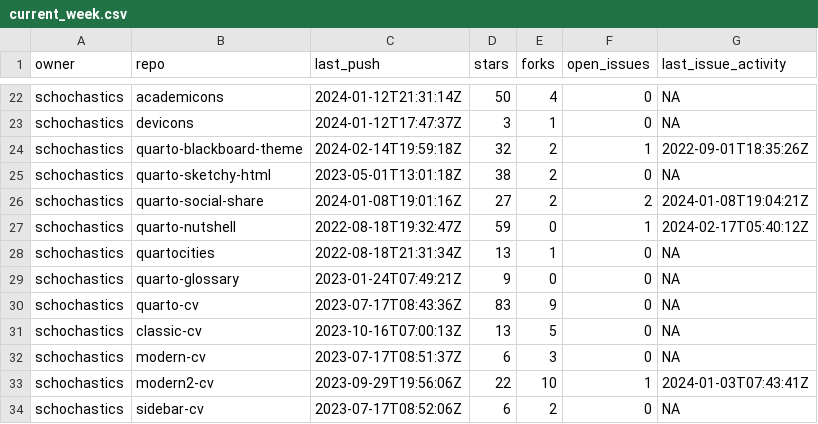
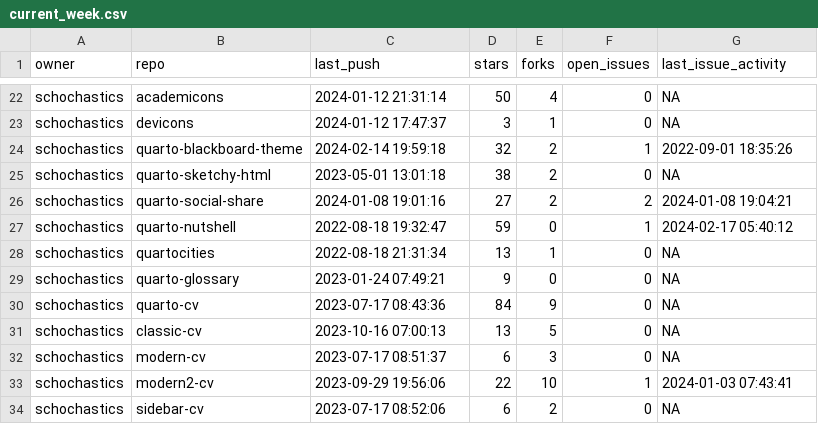
Before and after one commit to schochastics/gh-dashboard, a CSV file: current_week.csv, drawn as a sheet; only a part is shown, gaps mark what is left out; the diff covers the shown part only; the diff names each change by its address in the sheet, - before the commit and + after, or states it on an @@ line.

```diff
--- a/current_week.csv
+++ b/current_week.csv
-C22 (last_push): 2024-01-12T21:31:14Z
+C22 (last_push): 2024-01-12 21:31:14
-C23 (last_push): 2024-01-12T17:47:37Z
+C23 (last_push): 2024-01-12 17:47:37
-C24 (last_push): 2024-02-14T19:59:18Z
+C24 (last_push): 2024-02-14 19:59:18
-G24 (last_issue_activity): 2022-09-01T18:35:26Z
+G24 (last_issue_activity): 2022-09-01 18:35:26
-C25 (last_push): 2023-05-01T13:01:18Z
+C25 (last_push): 2023-05-01 13:01:18
-C26 (last_push): 2024-01-08T19:01:16Z
+C26 (last_push): 2024-01-08 19:01:16
-G26 (last_issue_activity): 2024-01-08T19:04:21Z
+G26 (last_issue_activity): 2024-01-08 19:04:21
-C27 (last_push): 2022-08-18T19:32:47Z
+C27 (last_push): 2022-08-18 19:32:47
-G27 (last_issue_activity): 2024-02-17T05:40:12Z
+G27 (last_issue_activity): 2024-02-17 05:40:12
-C28 (last_push): 2022-08-18T21:31:34Z
+C28 (last_push): 2022-08-18 21:31:34
-C29 (last_push): 2023-01-24T07:49:21Z
+C29 (last_push): 2023-01-24 07:49:21
-C30 (last_push): 2023-07-17T08:43:36Z
+C30 (last_push): 2023-07-17 08:43:36
-D30 (stars): 83
+D30 (stars): 84
-C31 (last_push): 2023-10-16T07:00:13Z
+C31 (last_push): 2023-10-16 07:00:13
-C32 (last_push): 2023-07-17T08:51:37Z
+C32 (last_push): 2023-07-17 08:51:37
-C33 (last_push): 2023-09-29T19:56:06Z
+C33 (last_push): 2023-09-29 19:56:06
-G33 (last_issue_activity): 2024-01-03T07:43:41Z
+G33 (last_issue_activity): 2024-01-03 07:43:41
-C34 (last_push): 2023-07-17T08:52:06Z
+C34 (last_push): 2023-07-17 08:52:06
```
Also changed, not shown: 32 edited cells elsewhere in this file.
